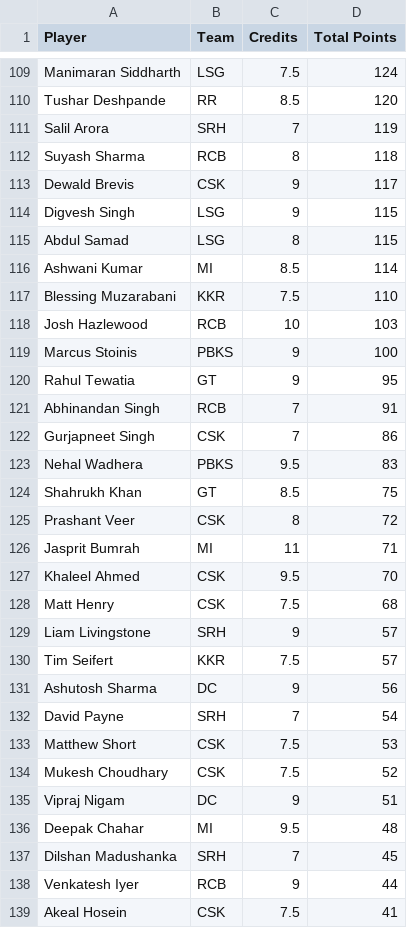
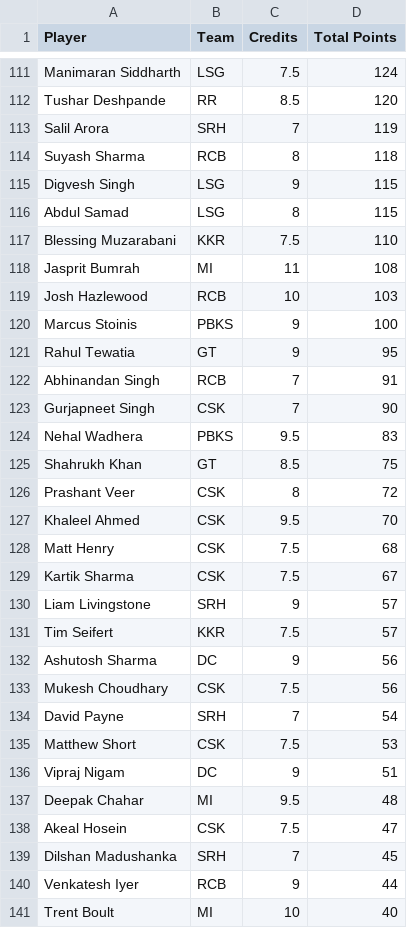
Before and after one commit to Malyala-Meghamsh/ipl-fantasy-league, a CSV file: ipl_fantasy_stats.csv, drawn as a sheet; only a part is shown, gaps mark what is left out; the shorter side is filled out with more unchanged rows; the diff covers the shown part only.

```diff
--- a/ipl_fantasy_stats.csv
+++ b/ipl_fantasy_stats.csv
@@ -112,7 +114,6 @@ Salil Arora,SRH,7,119
 Suyash Sharma,RCB,8,118
-Dewald Brevis,CSK,9,117
 Digvesh Singh,LSG,9,115
 Abdul Samad,LSG,8,115
-Ashwani Kumar,MI,8.5,114
 Blessing Muzarabani,KKR,7.5,110
+Jasprit Bumrah,MI,11,108
 Josh Hazlewood,RCB,10,103
@@ -121,3 +122,3 @@ Rahul Tewatia,GT,9,95
 Abhinandan Singh,RCB,7,91
-Gurjapneet Singh,CSK,7,86
+Gurjapneet Singh,CSK,7,90
 Nehal Wadhera,PBKS,9.5,83
@@ -125,5 +126,5 @@ Shahrukh Khan,GT,8.5,75
 Prashant Veer,CSK,8,72
-Jasprit Bumrah,MI,11,71
 Khaleel Ahmed,CSK,9.5,70
 Matt Henry,CSK,7.5,68
+Kartik Sharma,CSK,7.5,67
 Liam Livingstone,SRH,9,57
@@ -131,9 +132,9 @@ Tim Seifert,KKR,7.5,57
 Ashutosh Sharma,DC,9,56
+Mukesh Choudhary,CSK,7.5,56
 David Payne,SRH,7,54
 Matthew Short,CSK,7.5,53
-Mukesh Choudhary,CSK,7.5,52
 Vipraj Nigam,DC,9,51
 Deepak Chahar,MI,9.5,48
+Akeal Hosein,CSK,7.5,47
 Dilshan Madushanka,SRH,7,45
 Venkatesh Iyer,RCB,9,44
-Akeal Hosein,CSK,7.5,41
```
Also changed, not shown: 16 added rows, 14 removed rows, 26 moved rows and 5 edited cells elsewhere in this file, ipl_fantasy_stats_2026-04-23.csv, ranking_history.csv, 1 other file.
